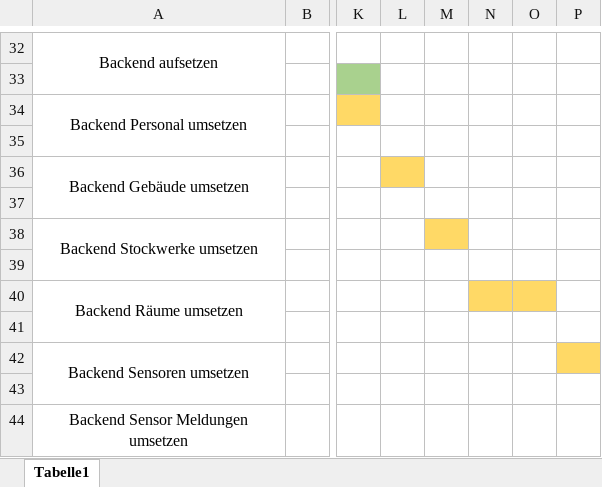
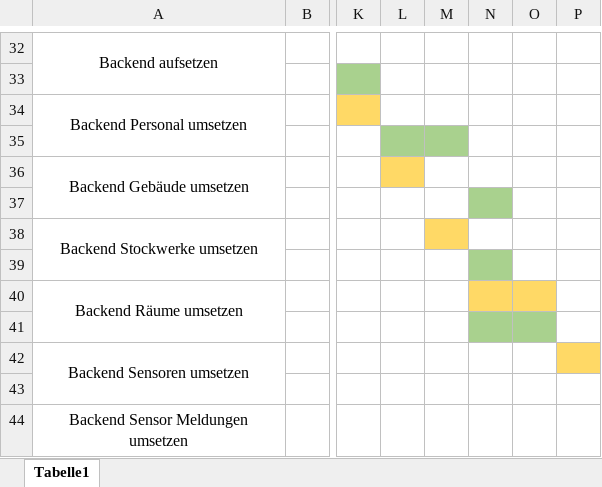
Before and after one commit to nilsegger/ipa, an Excel workbook: planen/Zeitplan.xlsx, sheet Tabelle1, drawn as a sheet; only a part is shown, gaps mark what is left out; values as stored, in another font and other column widths than the file's, no borders; charts and pictures not drawn; the diff names each change by its address in the sheet, - before the commit and + after, or states it on an @@ line.

Commit message:
Zeitplan und Arbeitsjournal aktualisiert

```diff
--- a/planen/Zeitplan.xlsx (sheet Tabelle1)
+++ b/planen/Zeitplan.xlsx (sheet Tabelle1)
-L35:M35 fill: none
+L35:M35 fill: #A9D18E
-N37 fill: none
+N37 fill: #A9D18E
-N39 fill: none
+N39 fill: #A9D18E
-N41:O41 fill: none
+N41:O41 fill: #A9D18E
```
Also changed, not shown: 1 other file.
